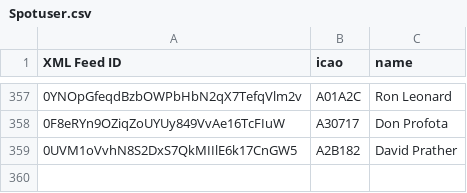
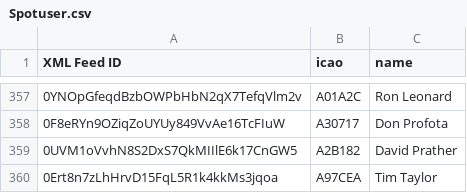
Before and after one commit to DavisChappins/SpotToOGN, a CSV file: Spotuser.csv, drawn as a sheet; only a part is shown, gaps mark what is left out; the diff names each change by its address in the sheet, - before the commit and + after, or states it on an @@ line.

Commit message:
Update Spotuser.csv

```diff
--- a/Spotuser.csv
+++ b/Spotuser.csv
+row 360: 0Ert8n7zLhHrvD15FqL5R1k4kkMs3jqoa | A97CEA | Tim Taylor
```
